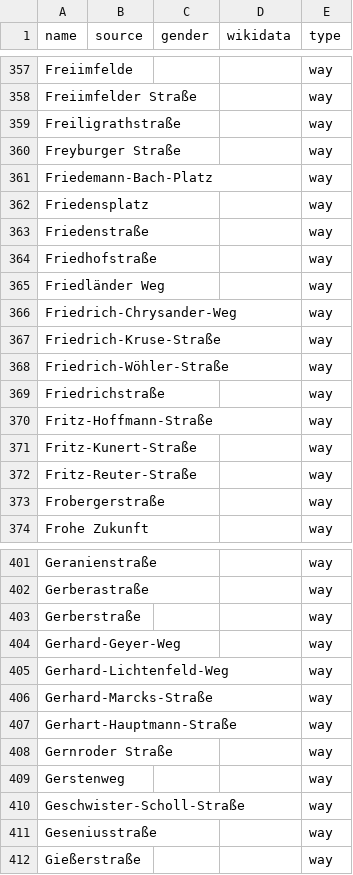
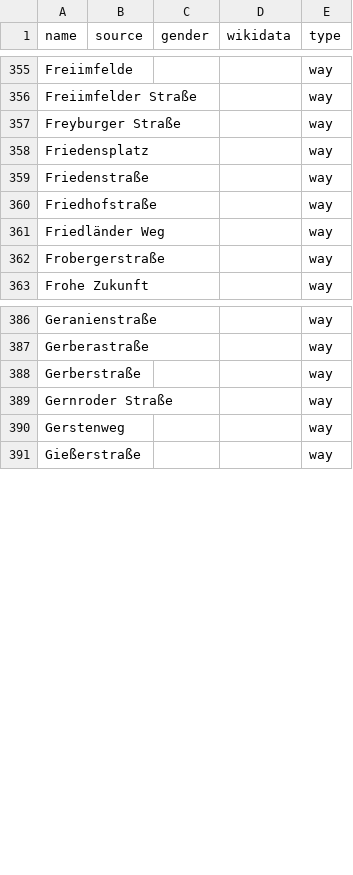
Before and after one commit to EqualStreetNames/equalstreetnames-halle-saale, a CSV file: data/other.csv, drawn as a sheet; only a part is shown, gaps mark what is left out; the diff covers the shown part only; the diff names each change by its address in the sheet, - before the commit and + after, or states it on an @@ line.

```diff
--- a/data/other.csv
+++ b/data/other.csv
-row 359: Freiligrathstraße |  |  |  | way
-row 361: Friedemann-Bach-Platz |  |  |  | way
-row 366: Friedrich-Chrysander-Weg |  |  |  | way
-row 367: Friedrich-Kruse-Straße |  |  |  | way
-row 368: Friedrich-Wöhler-Straße |  |  |  | way
-row 369: Friedrichstraße |  |  |  | way
-row 370: Fritz-Hoffmann-Straße |  |  |  | way
-row 371: Fritz-Kunert-Straße |  |  |  | way
-row 372: Fritz-Reuter-Straße |  |  |  | way
-row 404: Gerhard-Geyer-Weg |  |  |  | way
-row 405: Gerhard-Lichtenfeld-Weg |  |  |  | way
-row 406: Gerhard-Marcks-Straße |  |  |  | way
-row 407: Gerhart-Hauptmann-Straße |  |  |  | way
-row 410: Geschwister-Scholl-Straße |  |  |  | way
-row 411: Geseniusstraße |  |  |  | way
```
Also changed, not shown: 12 removed rows and 4 edited cells elsewhere in this file, data/gender.csv, 2 other files.
